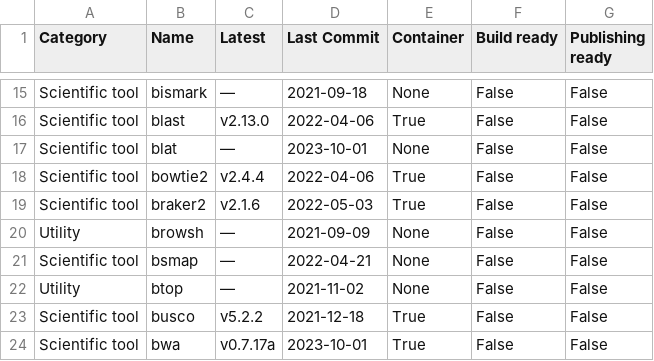
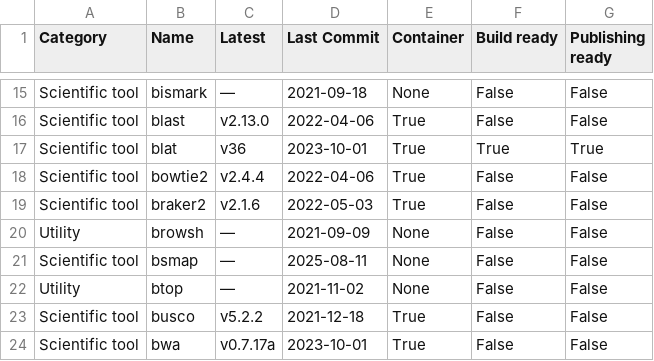
Before and after one commit to pscedu/singularity-report, a TSV file: data.tsv, drawn as a sheet; only a part is shown, gaps mark what is left out.

```diff
--- a/data.tsv
+++ b/data.tsv
@@ -16,3 +16,3 @@ Scientific tool	bismark	—	2021-09-18	None	False	False
 Scientific tool	blast	v2.13.0	2022-04-06	True	False	False
-Scientific tool	blat	—	2023-10-01	None	False	False
+Scientific tool	blat	v36	2023-10-01	True	True	True
 Scientific tool	bowtie2	v2.4.4	2022-04-06	True	False	False
@@ -20,3 +20,3 @@ Scientific tool	braker2	v2.1.6	2022-05-03	True	False	False
 Utility	browsh	—	2021-09-09	None	False	False
-Scientific tool	bsmap	—	2022-04-21	None	False	False
+Scientific tool	bsmap	—	2025-08-11	None	False	False
 Utility	btop	—	2021-11-02	None	False	False
```
Also changed, not shown: 1 other file.
